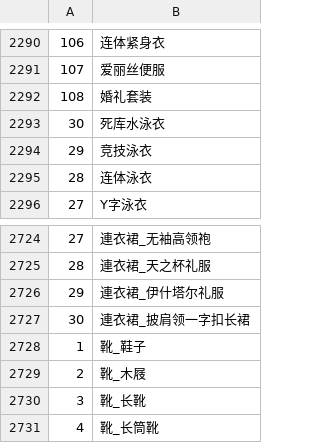
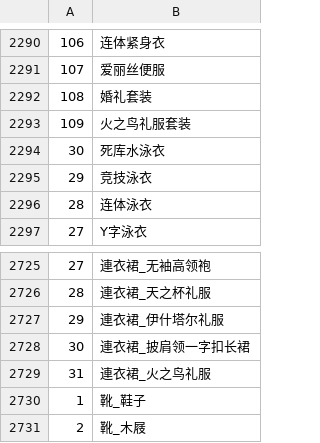
Before and after one commit to minus010001/eraTW_Self_Pregnancy, a CSV file: CSV/_Rename.csv, drawn as a sheet; only a part is shown, gaps mark what is left out; the shorter side is filled out with more unchanged rows; the diff names each change by its address in the sheet, - before the commit and + after, or states it on an @@ line.

```diff
--- a/CSV/_Rename.csv
+++ b/CSV/_Rename.csv
+row 2293: 109 | 火之鸟礼服套装
+row 2729: 31 | 連衣裙_火之鸟礼服
```
Also changed, not shown: resources/As06MARK-IV/As06MARK-IV.csv, 14 other files.
